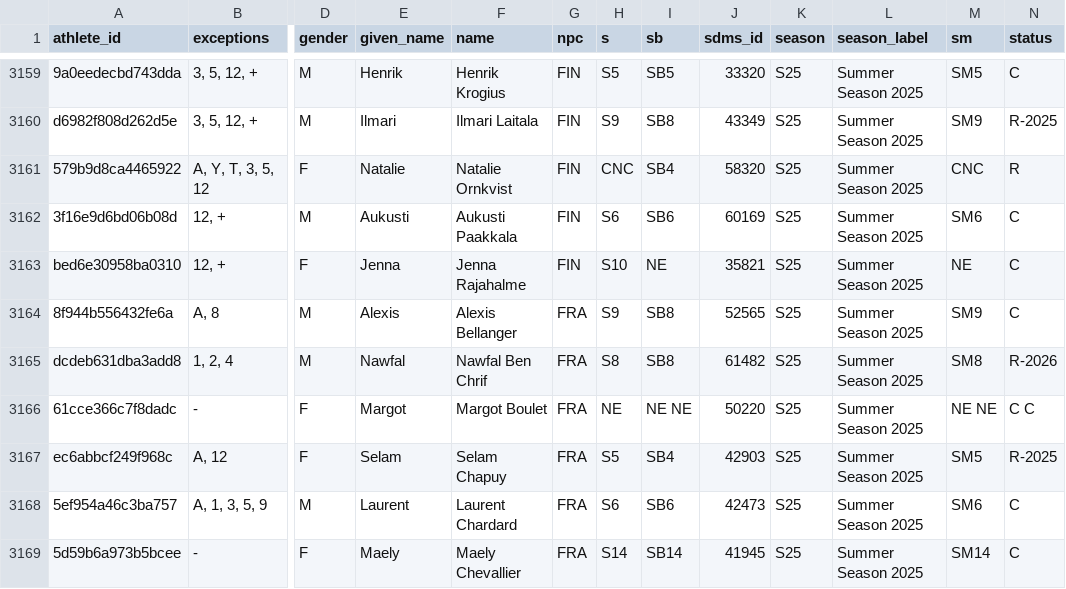
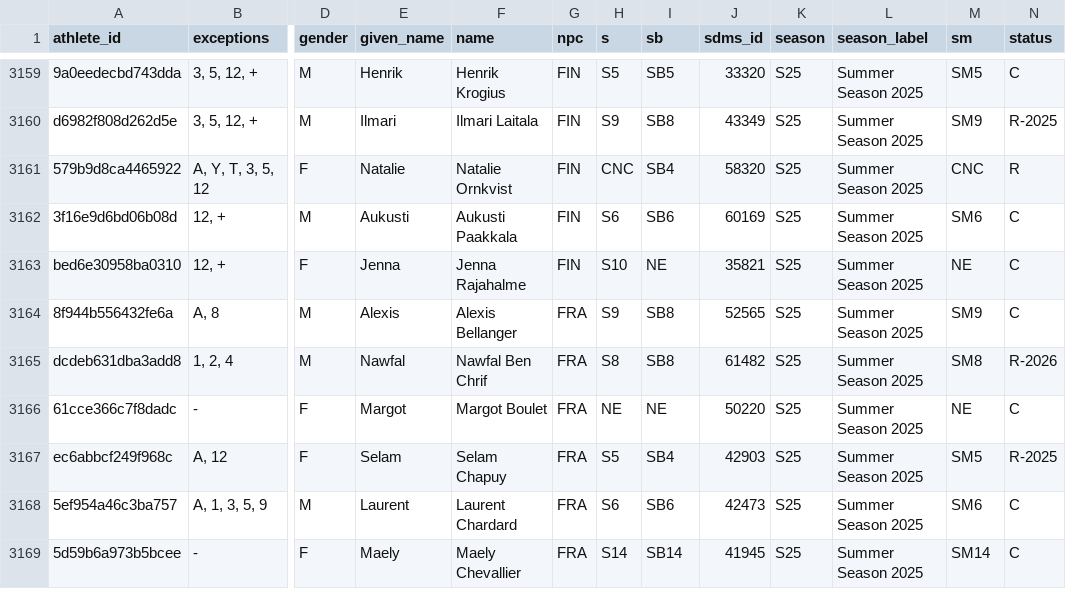
Before and after one commit to OpenWaterXT/1, a CSV file: data/latest.csv, drawn as a sheet; only a part is shown, gaps mark what is left out; the diff names each change by its address in the sheet, - before the commit and + after, or states it on an @@ line.

```diff
--- a/data/latest.csv
+++ b/data/latest.csv
-I3166 (sb): NE NE
+I3166 (sb): NE
-M3166 (sm): NE NE
+M3166 (sm): NE
-N3166 (status): C C
+N3166 (status): C
```
Also changed, not shown: data/seasons/S25.csv, 3 other files.
